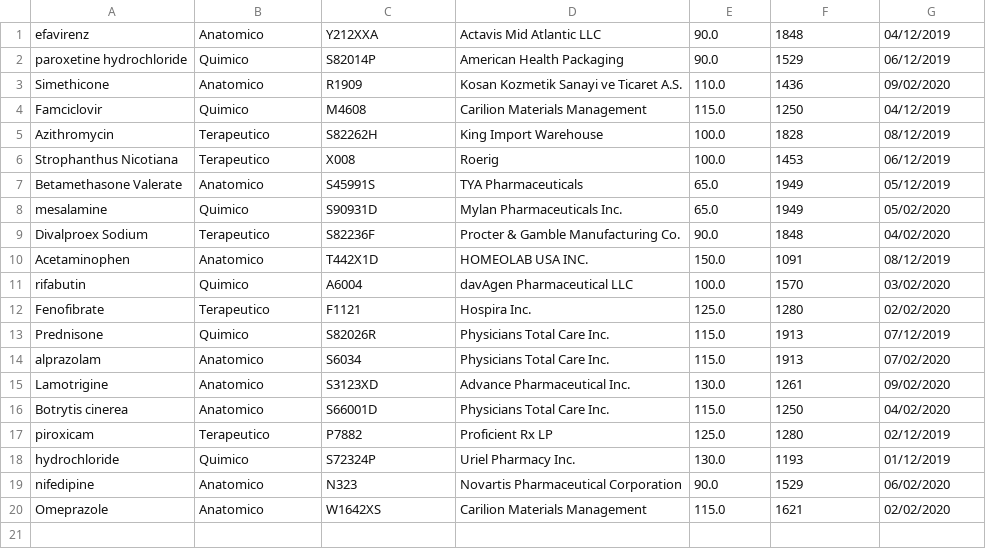
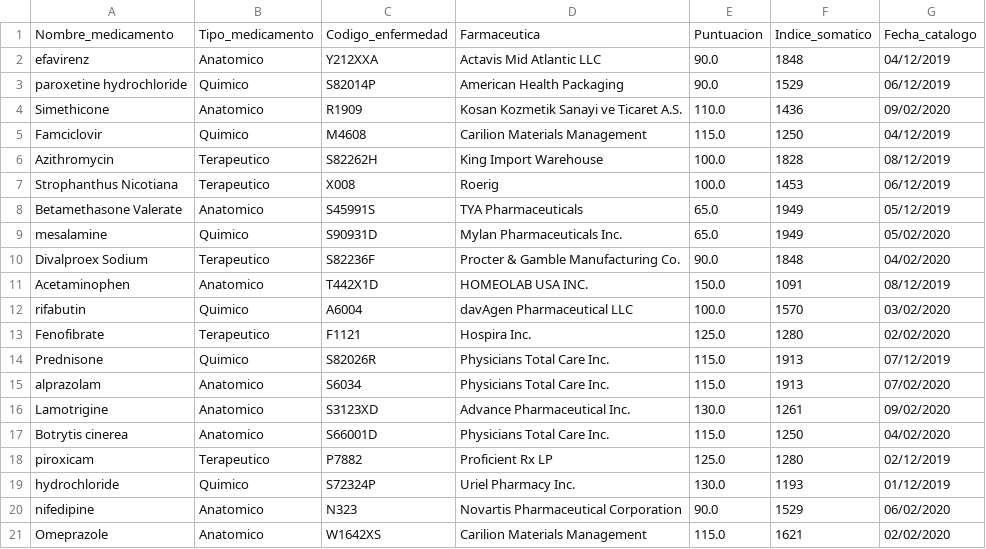
Before and after one commit to FP-21-22/fp-proyecto-java-FernandoCG02, a CSV file: data/medicamentos.csv, drawn as a sheet.

Commit message:
SEGUNDA ENTREGA CODIGO

```diff
--- a/data/medicamentos.csv
+++ b/data/medicamentos.csv
@@ -1 +1,2 @@
+Nombre_medicamento,Tipo_medicamento,Codigo_enfermedad,Farmaceutica,Puntuacion,Indice_somatico,Fecha_catalogo
 efavirenz,Anatomico,Y212XXA,Actavis Mid Atlantic LLC,90.0,1848,04/12/2019
```
Also changed, not shown: data/ccaa_vacunas_3.csv, 3 other files.
